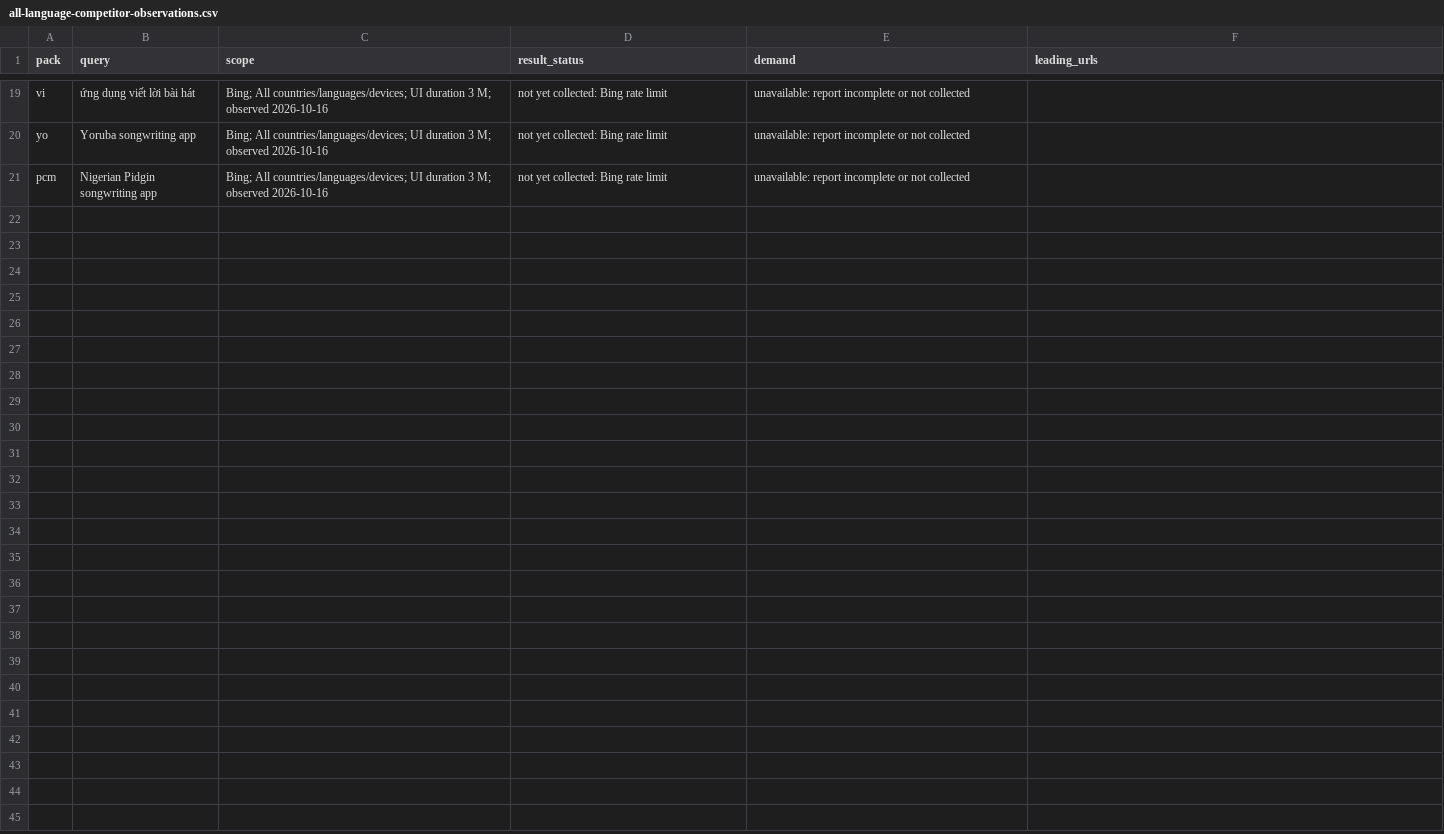
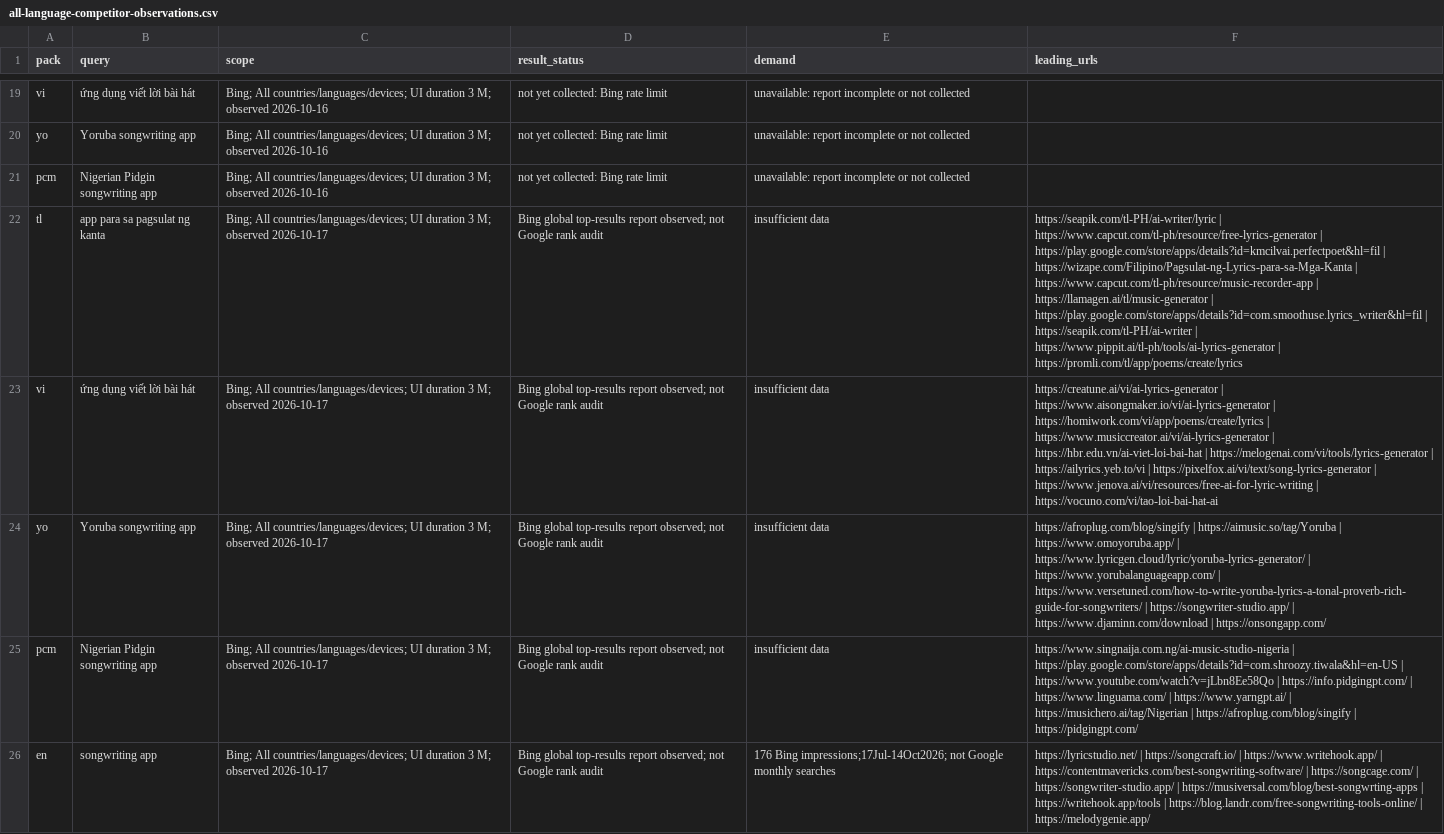
Before and after one commit to lukejazzdudley-hub/bnc-site, a CSV file: docs/seo/all-language-competitor-observations.csv, drawn as a sheet; only a part is shown, gaps mark what is left out; the diff names each change by its address in the sheet, - before the commit and + after, or states it on an @@ line.

Commit message:
docs(seo): record completed language research and live release verification

```diff
--- a/docs/seo/all-language-competitor-observations.csv
+++ b/docs/seo/all-language-competitor-observations.csv
+row 22: tl | app para sa pagsulat ng kanta | Bing; All countries/languages/devices; UI duration 3 M; observed 2026-10-17 | Bing global top-results report observed; not Google rank audit | insufficient data | https://seapik.com/tl-PH/ai-writer/lyric | https://www.capcut.com/tl-ph/resource/free-lyrics-generator | https://play.google.com/store/apps/details?id=kmcilvai.perfectpoet&hl=fil | https://wizape.com/Filipino/Pagsulat-ng-Lyrics-para-sa-Mga-Kanta | https://www.capcut.com/tl-ph/resource/music-recorder-app | https://llamagen.ai/tl/music-generator | https://play.google.com/store/apps/details?id=com.smoothuse.lyrics_writer&hl=fil | https://seapik.com/tl-PH/ai-writer | https://www.pippit.ai/tl-ph/tools/ai-lyrics-generator | https://promli.com/tl/app/poems/create/lyrics
+row 23: vi | ứng dụng viết lời bài hát | Bing; All countries/languages/devices; UI duration 3 M; observed 2026-10-17 | Bing global top-results report observed; not Google rank audit | insufficient data | https://creatune.ai/vi/ai-lyrics-generator | https://www.aisongmaker.io/vi/ai-lyrics-generator | https://homiwork.com/vi/app/poems/create/lyrics | https://www.musiccreator.ai/vi/ai-lyrics-generator | https://hbr.edu.vn/ai-viet-loi-bai-hat | https://melogenai.com/vi/tools/lyrics-generator | https://ailyrics.yeb.to/vi | https://pixelfox.ai/vi/text/song-lyrics-generator | https://www.jenova.ai/vi/resources/free-ai-for-lyric-writing | https://vocuno.com/vi/tao-loi-bai-hat-ai
+row 24: yo | Yoruba songwriting app | Bing; All countries/languages/devices; UI duration 3 M; observed 2026-10-17 | Bing global top-results report observed; not Google rank audit | insufficient data | https://afroplug.com/blog/singify | https://aimusic.so/tag/Yoruba | https://www.omoyoruba.app/ | https://www.lyricgen.cloud/lyric/yoruba-lyrics-generator/ | https://www.yorubalanguageapp.com/ | https://www.versetuned.com/how-to-write-yoruba-lyrics-a-tonal-proverb-rich-guide-for-songwriters/ | https://songwriter-studio.app/ | https://www.djaminn.com/download | https://onsongapp.com/
+row 25: pcm | Nigerian Pidgin songwriting app | Bing; All countries/languages/devices; UI duration 3 M; observed 2026-10-17 | Bing global top-results report observed; not Google rank audit | insufficient data | https://www.singnaija.com.ng/ai-music-studio-nigeria | https://play.google.com/store/apps/details?id=com.shroozy.tiwala&hl=en-US | https://www.youtube.com/watch?v=jLbn8Ee58Qo | https://info.pidgingpt.com/ | https://www.linguama.com/ | https://www.yarngpt.ai/ | https://musichero.ai/tag/Nigerian | https://afroplug.com/blog/singify | https://pidgingpt.com/
+row 26: en | songwriting app | Bing; All countries/languages/devices; UI duration 3 M; observed 2026-10-17 | Bing global top-results report observed; not Google rank audit | 176 Bing impressions;17Jul-14Oct2026; not Google monthly searches | https://lyricstudio.net/ | https://songcraft.io/ | https://www.writehook.app/ | https://contentmavericks.com/best-songwriting-software/ | https://songcage.com/ | https://songwriter-studio.app/ | https://musiversal.com/blog/best-songwrting-apps | https://writehook.app/tools | https://blog.landr.com/free-songwriting-tools-online/ | https://melodygenie.app/
```
Also changed, not shown: 2 other files.
